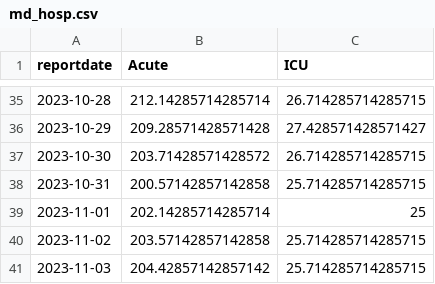
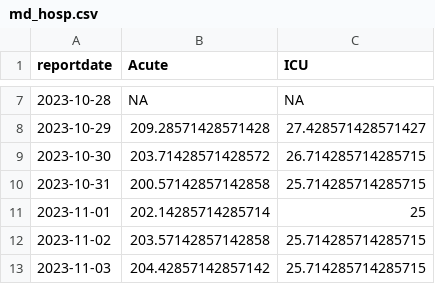
Before and after one commit to Baltimore-Sun/md-covid-scraper, a CSV file: md_hosp.csv, drawn as a sheet; only a part is shown, gaps mark what is left out; the diff covers the shown part only.

```diff
--- a/md_hosp.csv
+++ b/md_hosp.csv
@@ -35,2 +7,2 @@ reportdate,Acute,ICU
-2023-10-28,212.14285714285714,26.714285714285715
+2023-10-28,NA,NA
 2023-10-29,209.28571428571428,27.428571428571427
```
Also changed, not shown: 28 added rows, 28 removed rows and 5 edited cells elsewhere in this file, age_graphic.csv, big-table.csv, 4 other files.
